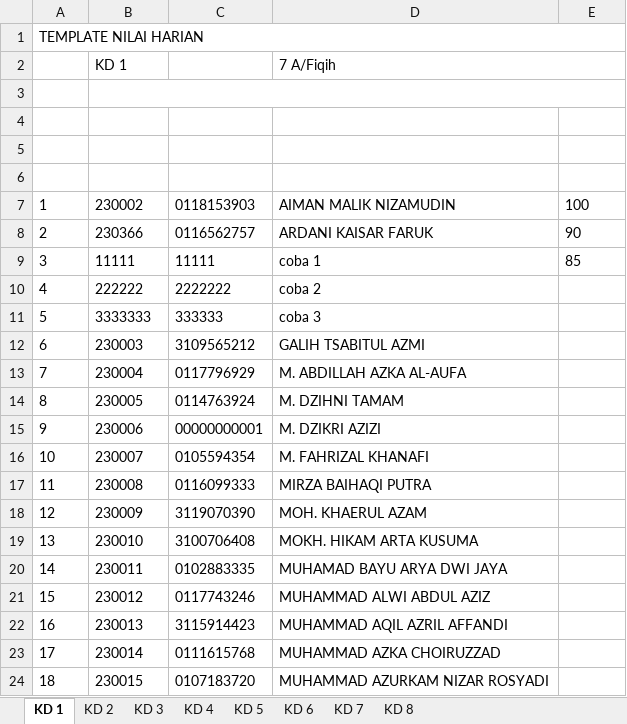
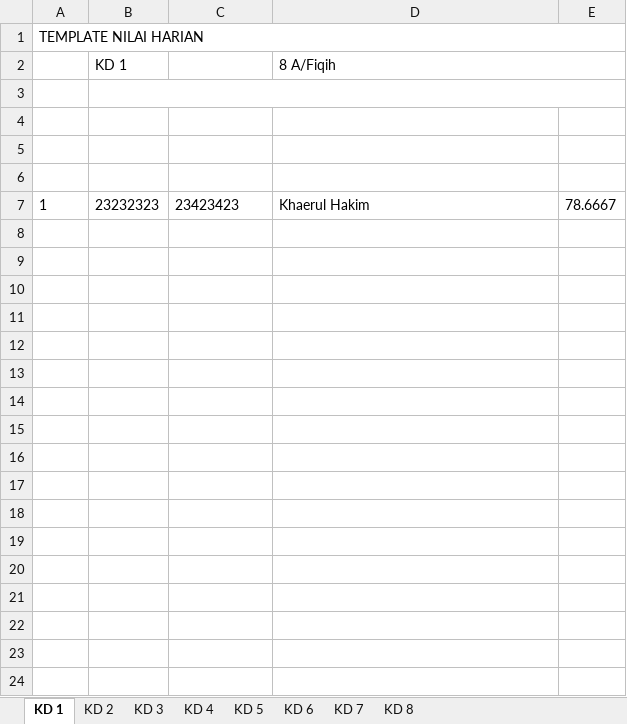
Before and after one commit to galaxy-co/mtsn-1-tegal-app, an Excel workbook: public/nilai-harian.xlsx, sheet KD 1, drawn as a sheet; only a part is shown; values as stored, in another font and other column widths than the file's, no borders; the diff covers the shown part only; the diff names each change by its address in the sheet, - before the commit and + after, or states it on an @@ line.

```diff
--- a/public/nilai-harian.xlsx (sheet KD 1)
+++ b/public/nilai-harian.xlsx (sheet KD 1)
-D2: 7 A/Fiqih
+D2: 8 A/Fiqih
-B7 (KD 1): 230002
+B7 (KD 1): 23232323
-C7 (Kelas/Mapel): 0118153903
+C7 (Kelas/Mapel): 23423423
-D7 (8 A/Fiqih): AIMAN MALIK NIZAMUDIN
+D7 (8 A/Fiqih): Khaerul Hakim
-E7: 100
+E7: 78.6667
-row 8: 2 | 230366 | 0116562757 | ARDANI KAISAR FARUK | 90
-row 9: 3 | 11111 | 11111 | coba 1 | 85
-row 10: 4 | 222222 | 2222222 | coba 2
-row 11: 5 | 3333333 | 333333 | coba 3
-row 12: 6 | 230003 | 3109565212 | GALIH TSABITUL AZMI
-row 13: 7 | 230004 | 0117796929 | M. ABDILLAH AZKA AL-AUFA
-row 14: 8 | 230005 | 0114763924 | M. DZIHNI TAMAM
-row 15: 9 | 230006 | 00000000001 | M. DZIKRI AZIZI
-row 16: 10 | 230007 | 0105594354 | M. FAHRIZAL KHANAFI
-row 17: 11 | 230008 | 0116099333 | MIRZA BAIHAQI PUTRA
-row 18: 12 | 230009 | 3119070390 | MOH. KHAERUL AZAM
-row 19: 13 | 230010 | 3100706408 | MOKH. HIKAM ARTA KUSUMA
-row 20: 14 | 230011 | 0102883335 | MUHAMAD BAYU ARYA DWI JAYA
-row 21: 15 | 230012 | 0117743246 | MUHAMMAD ALWI ABDUL AZIZ
-row 22: 16 | 230013 | 3115914423 | MUHAMMAD AQIL AZRIL AFFANDI
-row 23: 17 | 230014 | 0111615768 | MUHAMMAD AZKA CHOIRUZZAD
-row 24: 18 | 230015 | 0107183720 | MUHAMMAD AZURKAM NIZAR ROSYADI
```
Also changed, not shown: 13 removed rows elsewhere in this sheet, sheet KD 2, sheet KD 3, sheet KD 4, sheet KD 5, sheet KD 6, sheet KD 7, 1 more sheet, 4 other files.
